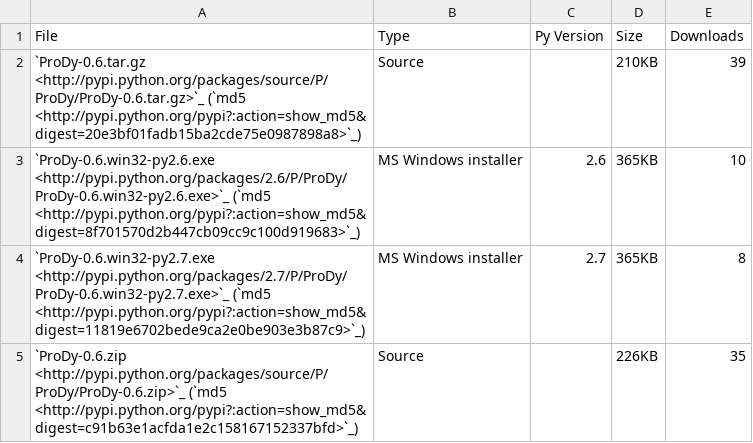
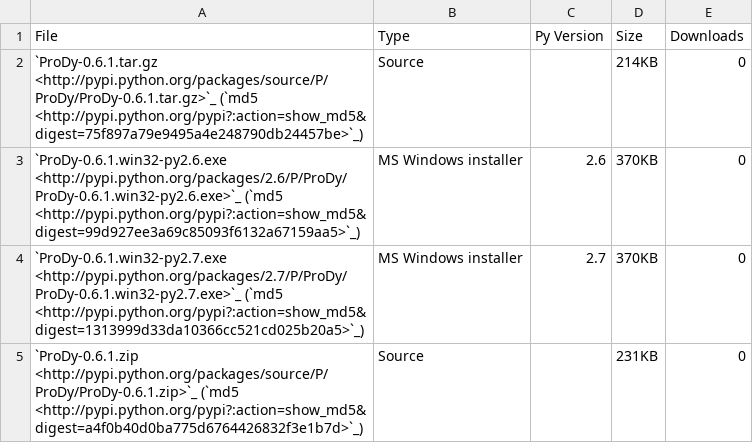
Before and after one commit to prody/ProDy, a CSV file: doc/_static/pypi_downloads.csv, drawn as a sheet.

```diff
--- a/doc/_static/pypi_downloads.csv
+++ b/doc/_static/pypi_downloads.csv
@@ -1,5 +1,5 @@
 File;Type;Py Version;Size;Downloads
-`ProDy-0.6.tar.gz <http://pypi.python.org/packages/source/P/ProDy/ProDy-0.6.tar.gz>`_ (`md5 <http://pypi.python.org/pypi?:action=show_md5&digest=20e3bf01fadb15ba2cde75e0987898a8>`_);Source;;210KB;39
-`ProDy-0.6.win32-py2.6.exe <http://pypi.python.org/packages/2.6/P/ProDy/ProDy-0.6.win32-py2.6.exe>`_ (`md5 <http://pypi.python.org/pypi?:action=show_md5&digest=8f701570d2b447cb09cc9c100d919683>`_);MS Windows installer;2.6;365KB;10
-`ProDy-0.6.win32-py2.7.exe <http://pypi.python.org/packages/2.7/P/ProDy/ProDy-0.6.win32-py2.7.exe>`_ (`md5 <http://pypi.python.org/pypi?:action=show_md5&digest=11819e6702bede9ca2e0be903e3b87c9>`_);MS Windows installer;2.7;365KB;8
-`ProDy-0.6.zip <http://pypi.python.org/packages/source/P/ProDy/ProDy-0.6.zip>`_ (`md5 <http://pypi.python.org/pypi?:action=show_md5&digest=c91b63e1acfda1e2c158167152337bfd>`_);Source;;226KB;35
+`ProDy-0.6.1.tar.gz <http://pypi.python.org/packages/source/P/ProDy/ProDy-0.6.1.tar.gz>`_ (`md5 <http://pypi.python.org/pypi?:action=show_md5&digest=75f897a79e9495a4e248790db24457be>`_);Source;;214KB;0
+`ProDy-0.6.1.win32-py2.6.exe <http://pypi.python.org/packages/2.6/P/ProDy/ProDy-0.6.1.win32-py2.6.exe>`_ (`md5 <http://pypi.python.org/pypi?:action=show_md5&digest=99d927ee3a69c85093f6132a67159aa5>`_);MS Windows installer;2.6;370KB;0
+`ProDy-0.6.1.win32-py2.7.exe <http://pypi.python.org/packages/2.7/P/ProDy/ProDy-0.6.1.win32-py2.7.exe>`_ (`md5 <http://pypi.python.org/pypi?:action=show_md5&digest=1313999d33da10366cc521cd025b20a5>`_);MS Windows installer;2.7;370KB;0
+`ProDy-0.6.1.zip <http://pypi.python.org/packages/source/P/ProDy/ProDy-0.6.1.zip>`_ (`md5 <http://pypi.python.org/pypi?:action=show_md5&digest=a4f0b40d0ba775d6764426832f3e1b7d>`_);Source;;231KB;0
```
Also changed, not shown: doc/_static/pypi_statistics.csv, 8 other files.
